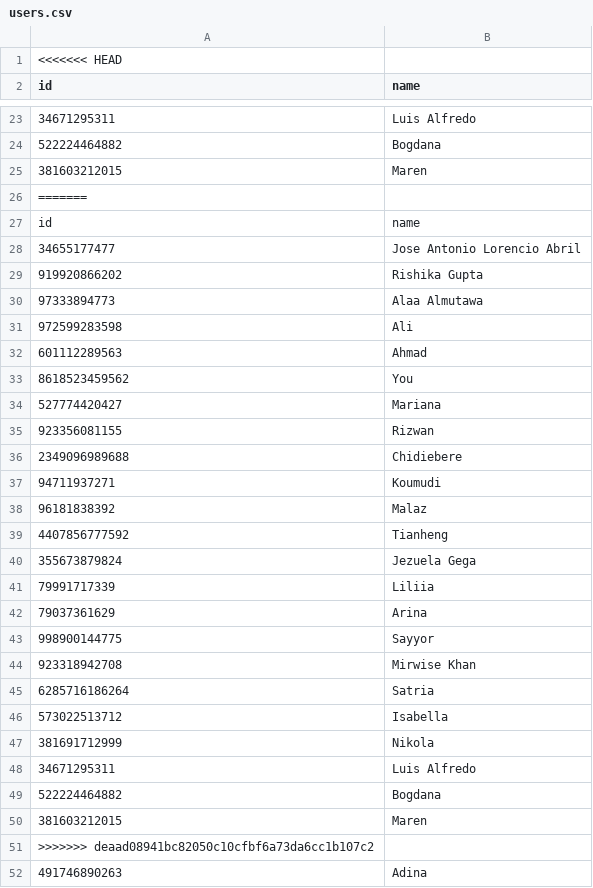
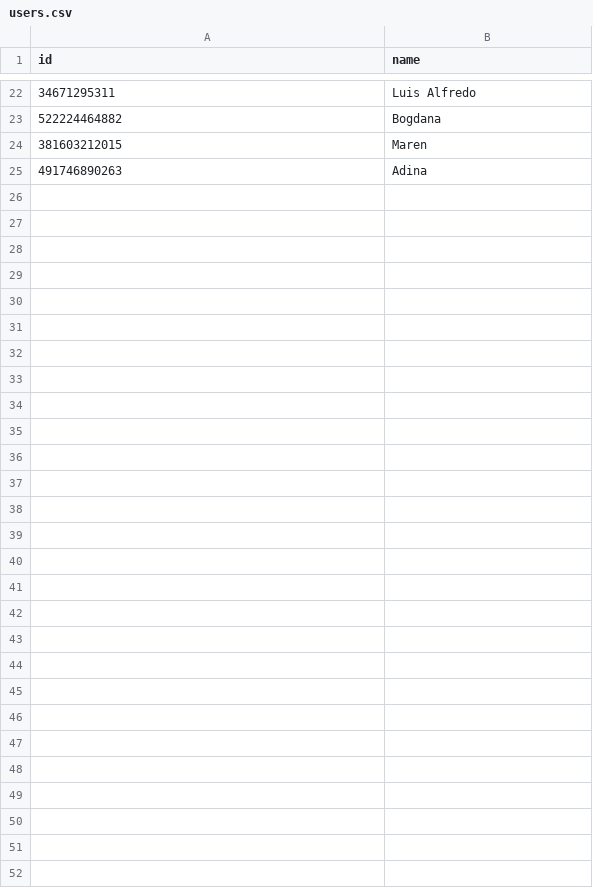
Before and after one commit to prashant3167/bique, a CSV file: graph/users.csv, drawn as a sheet; only a part is shown, gaps mark what is left out.

```diff
--- a/graph/users.csv
+++ b/graph/users.csv
@@ -1,2 +1 @@
-<<<<<<< HEAD
 id,name
@@ -25,28 +24,2 @@ id,name
 381603212015,Maren
-=======
-id,name
-34655177477,Jose Antonio Lorencio Abril
-919920866202,Rishika Gupta
-97333894773,Alaa Almutawa
-972599283598,Ali
-601112289563,Ahmad
-8618523459562,You
-527774420427,Mariana
-923356081155,Rizwan
-2349096989688,Chidiebere
-94711937271,Koumudi
-96181838392,Malaz
-4407856777592,Tianheng
-355673879824,Jezuela Gega
-79991717339,Liliia
-79037361629,Arina
-998900144775,Sayyor
-923318942708,Mirwise Khan
-6285716186264,Satria
-573022513712,Isabella
-381691712999,Nikola
-34671295311,Luis Alfredo
-522224464882,Bogdana
-381603212015,Maren
->>>>>>> deaad08941bc82050c10cfbf6a73da6cc1b107c2
 491746890263,Adina
```
Also changed, not shown: 11 other files.
